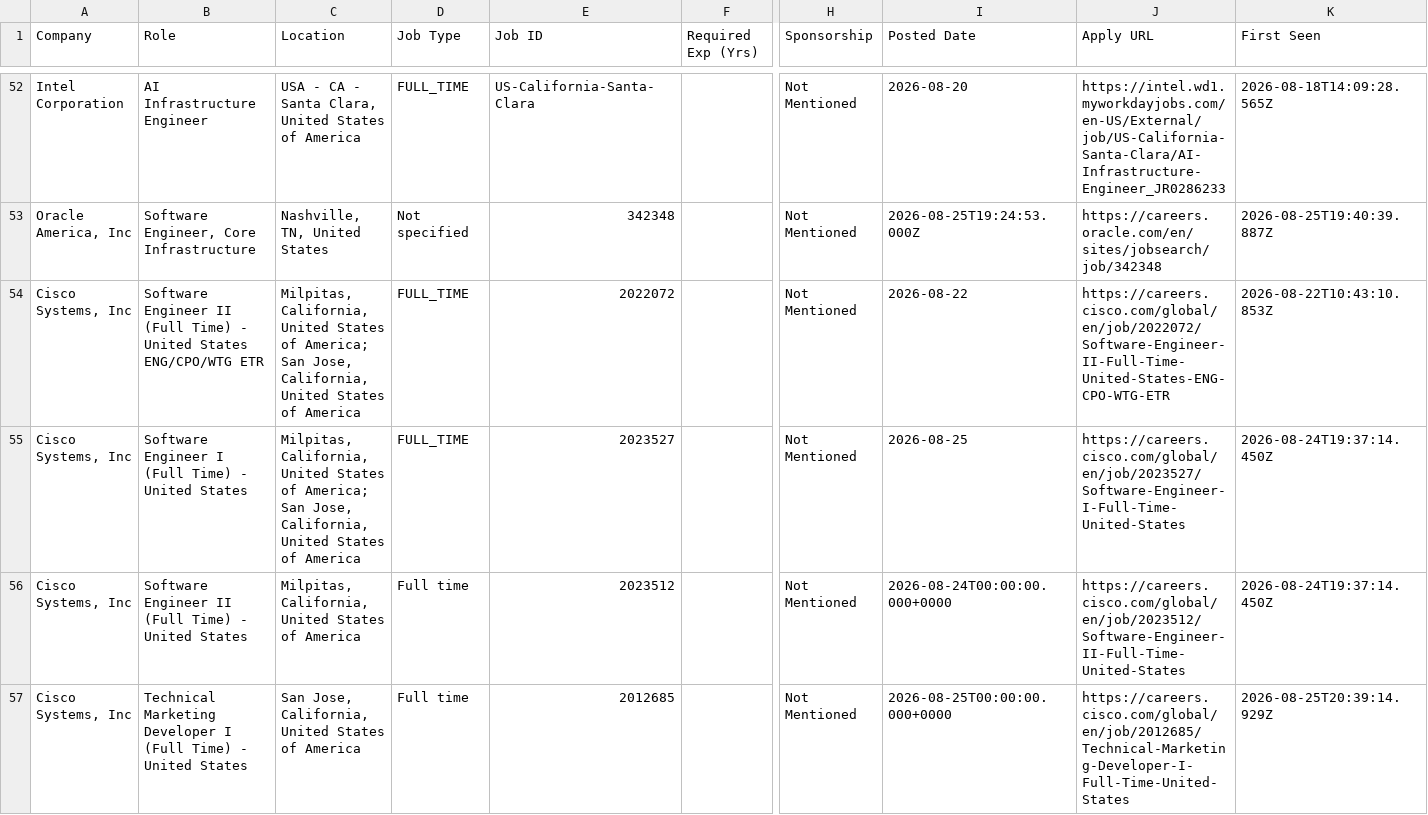
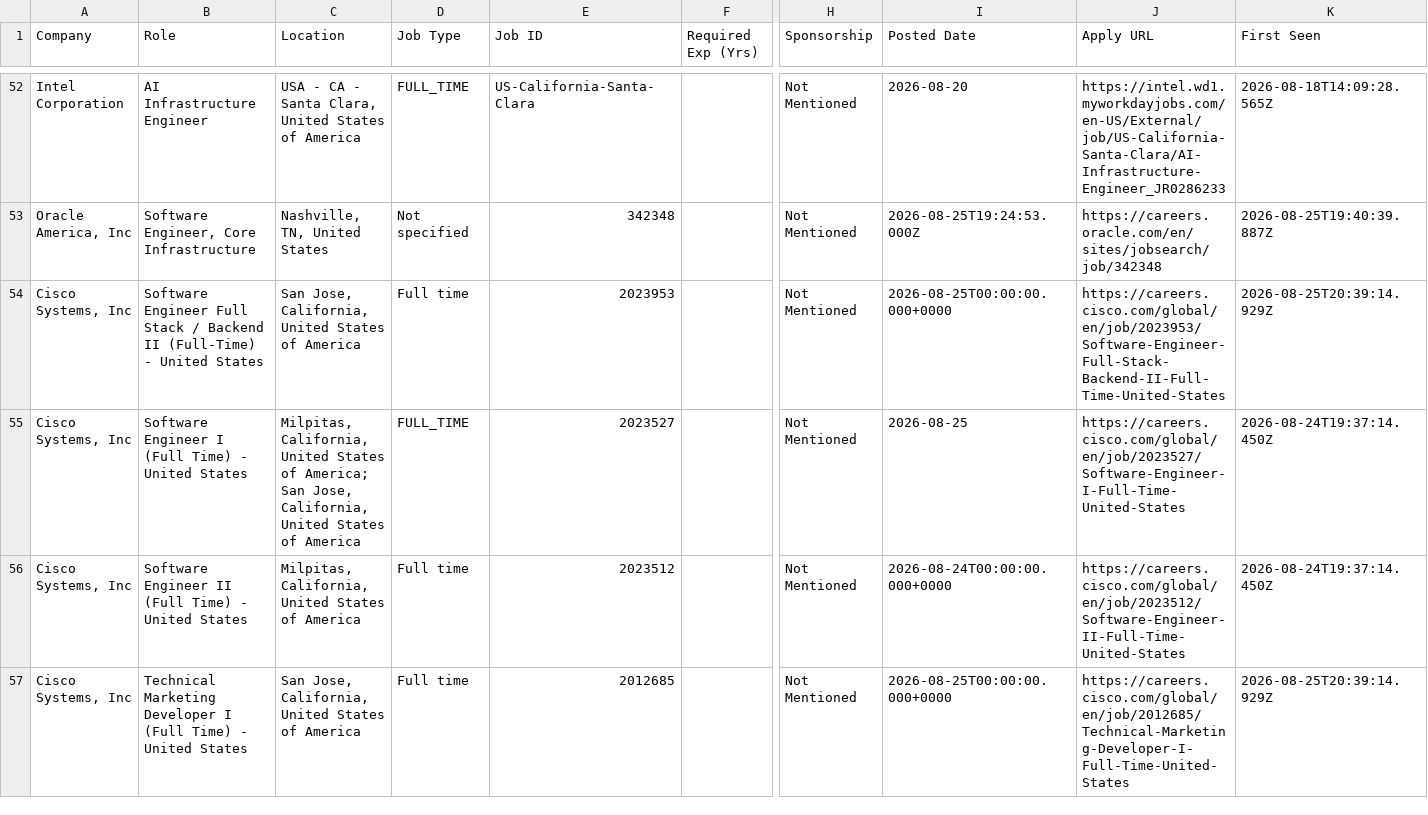
Before and after one commit to taran-dev4u/career-job-monitor, a CSV file: data/apply_now.csv, drawn as a sheet; only a part is shown, gaps mark what is left out; the diff covers the shown part only; the diff names each change by its address in the sheet, - before the commit and + after, or states it on an @@ line.

```diff
--- a/data/apply_now.csv
+++ b/data/apply_now.csv
-B54 (Role): Software Engineer II (Full Time) - United States ENG/CPO/WTG ETR
+B54 (Role): Software Engineer Full Stack / Backend II (Full-Time) - United States
-C54 (Location): Milpitas, California, United States of America; San Jose,…
+C54 (Location): San Jose,…
-D54 (Job Type): FULL_TIME
+D54 (Job Type): Full time
-E54 (Job ID): 2022072
+E54 (Job ID): 2023953
-I54 (Posted Date): 2026-08-22
+I54 (Posted Date): 2026-08-25T00:00:00.000+0000
-J54 (Apply URL): https://careers.cisco.com/global/en/job/2022072/Software-Engineer-II-Full-Time-United-States-ENG-CPO-WTG-ETR
+J54 (Apply URL): https://careers.cisco.com/global/en/job/2023953/Software-Engineer-Full-Stack-Backend-II-Full-Time-United-States
-K54 (First Seen): 2026-08-22T10:43:10.853Z
+K54 (First Seen): 2026-08-25T20:39:14.929Z
```
Also changed, not shown: 2 removed rows elsewhere in this file, 12 other files.
